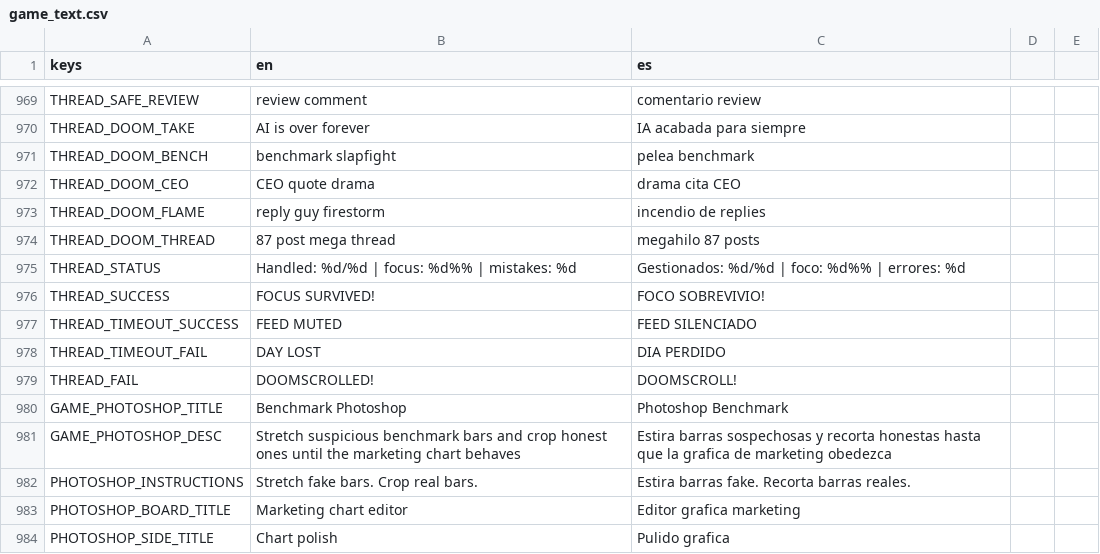
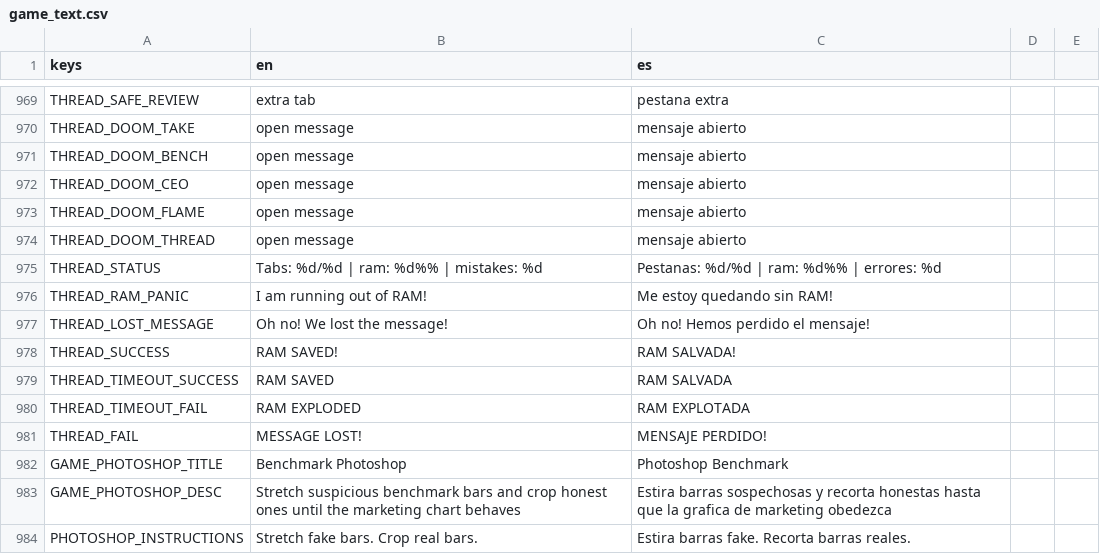
Before and after one commit to IAnMove/MemeWave-AI, a CSV file: translations/game_text.csv, drawn as a sheet; only a part is shown, gaps mark what is left out; the shorter side is filled out with more unchanged rows; addresses are those after the commit; the diff covers the shown part only; the diff names each change by its address in the sheet, - before the commit and + after, or states it on an @@ line.

```diff
--- a/translations/game_text.csv
+++ b/translations/game_text.csv
-B969 (en): review comment
+B969 (en): extra tab
-C969 (es): comentario review
+C969 (es): pestana extra
-B970 (en): AI is over forever
+B970 (en): open message
-C970 (es): IA acabada para siempre
+C970 (es): mensaje abierto
-B971 (en): benchmark slapfight
+B971 (en): open message
-C971 (es): pelea benchmark
+C971 (es): mensaje abierto
-B972 (en): CEO quote drama
+B972 (en): open message
-C972 (es): drama cita CEO
+C972 (es): mensaje abierto
-B973 (en): reply guy firestorm
+B973 (en): open message
-C973 (es): incendio de replies
+C973 (es): mensaje abierto
-B974 (en): 87 post mega thread
+B974 (en): open message
-C974 (es): megahilo 87 posts
+C974 (es): mensaje abierto
-B975 (en): Handled: %d/%d | focus: %d%% | mistakes: %d
+B975 (en): Tabs: %d/%d | ram: %d%% | mistakes: %d
-C975 (es): Gestionados: %d/%d | foco: %d%% | errores: %d
+C975 (es): Pestanas: %d/%d | ram: %d%% | errores: %d
+row 976: THREAD_RAM_PANIC | I am running out of RAM! | Me estoy quedando sin RAM!
+row 977: THREAD_LOST_MESSAGE | Oh no! We lost the message! | Oh no! Hemos perdido el mensaje!
-B978 (en): FOCUS SURVIVED!
+B978 (en): RAM SAVED!
-C978 (es): FOCO SOBREVIVIO!
+C978 (es): RAM SALVADA!
-B979 (en): FEED MUTED
+B979 (en): RAM SAVED
-C979 (es): FEED SILENCIADO
+C979 (es): RAM SALVADA
-B980 (en): DAY LOST
+B980 (en): RAM EXPLODED
-C980 (es): DIA PERDIDO
+C980 (es): RAM EXPLOTADA
-B981 (en): DOOMSCROLLED!
+B981 (en): MESSAGE LOST!
-C981 (es): DOOMSCROLL!
+C981 (es): MENSAJE PERDIDO!
```
Also changed, not shown: 32 edited cells elsewhere in this file, 7 other files.
